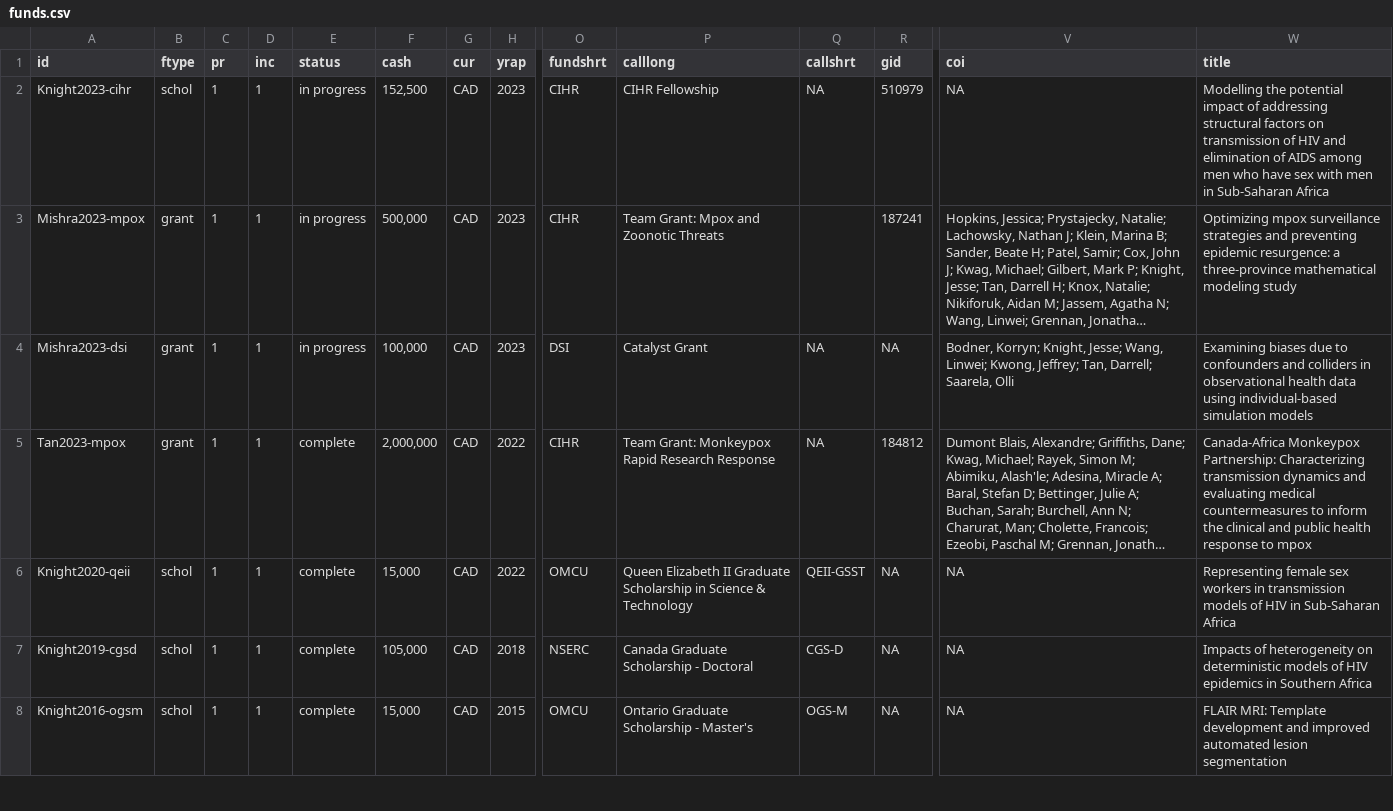
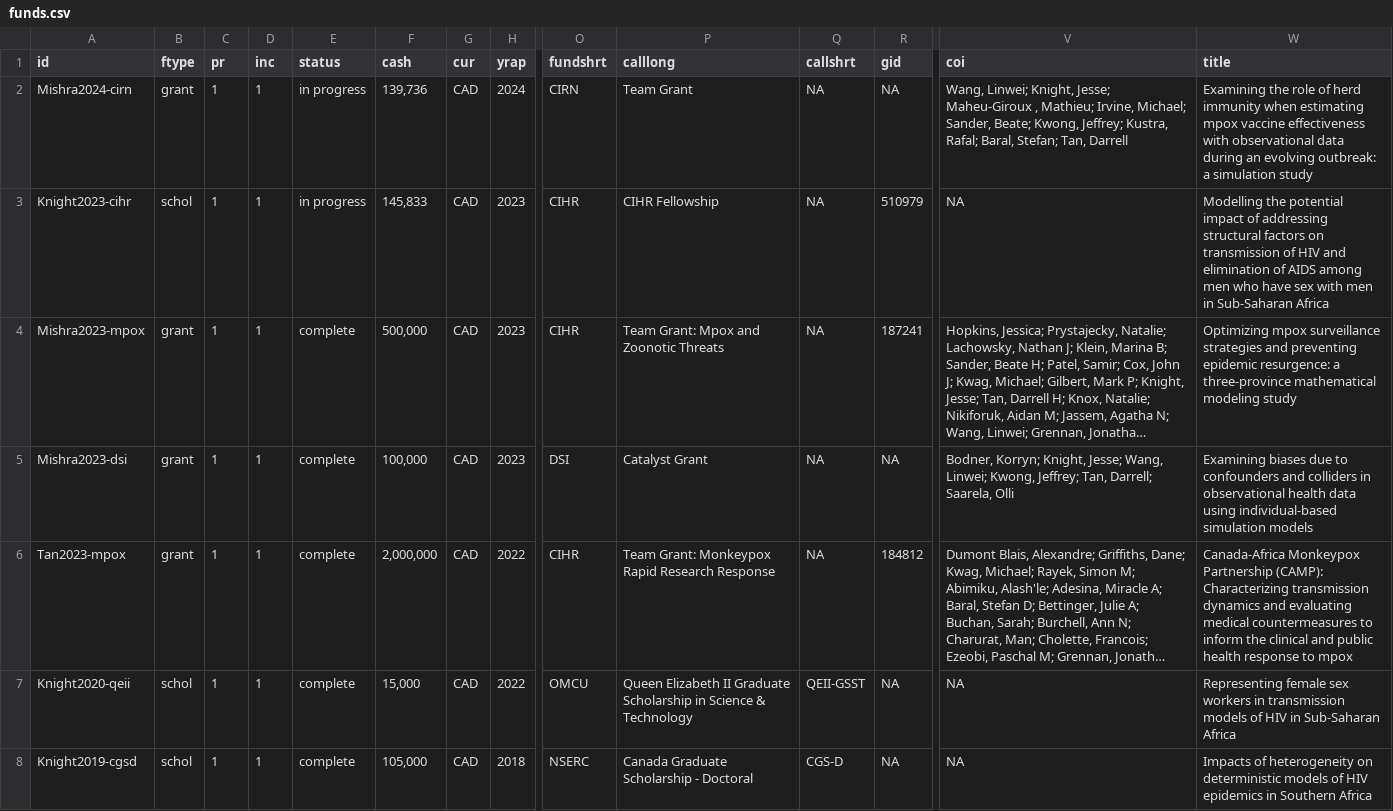
Before and after one commit to jessexknight/cv, a CSV file: data/csv/funds.csv, drawn as a sheet; only a part is shown, gaps mark what is left out; the shorter side is filled out with more unchanged rows; long unchanged cells end in …; addresses are those after the commit; rows hold the shown columns only; the diff names each change by its address in the sheet, - before the commit and + after, or states it on an @@ line.

```diff
--- a/data/csv/funds.csv
+++ b/data/csv/funds.csv
+row 2: Mishra2024-cirn | grant | 1 | 1 | in progress | 139,736 | CAD | 2024 | CIRN | Team Grant | NA | NA | Wang, Linwei; Knight, Jesse; Maheu-Giroux , Mathieu; Irvine, Michael; Sander, Beate; Kwong, Jeffrey; Kustra, Rafal; Baral, Stefan; Tan, Darrell | Examining the role of herd immunity when estimating mpox vaccine effectiveness with observational data during an evolving outbreak: a simulation study
-F3 (cash): 152,500
+F3 (cash): 145,833
-E4:E5 (status): in progress
+E4:E5 (status): complete
-Q4 (callshrt): (empty)
+Q4 (callshrt): NA
-W6 (title): Canada-Africa Monkeypox Partnership: Characterizing transmission…
+W6 (title): Canada-Africa Monkeypox Partnership (CAMP): Characterizing transmission…
```
Also changed, not shown: data/csv/pubs.csv, 3 other files.
